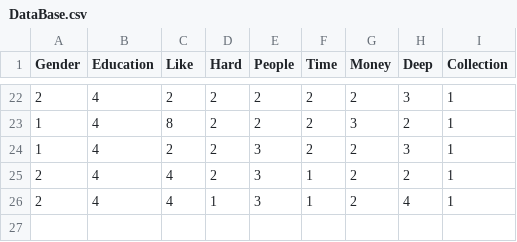
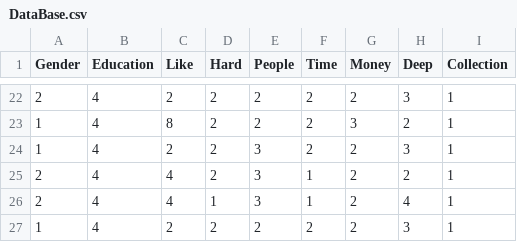
Before and after one commit to EastDetective/BoardGame, a CSV file: DataBase.csv, drawn as a sheet; only a part is shown, gaps mark what is left out; the diff names each change by its address in the sheet, - before the commit and + after, or states it on an @@ line.

Commit message:
Update DataBase.csv

```diff
--- a/DataBase.csv
+++ b/DataBase.csv
+row 27: 1 | 4 | 2 | 2 | 2 | 2 | 2 | 3 | 1
```
